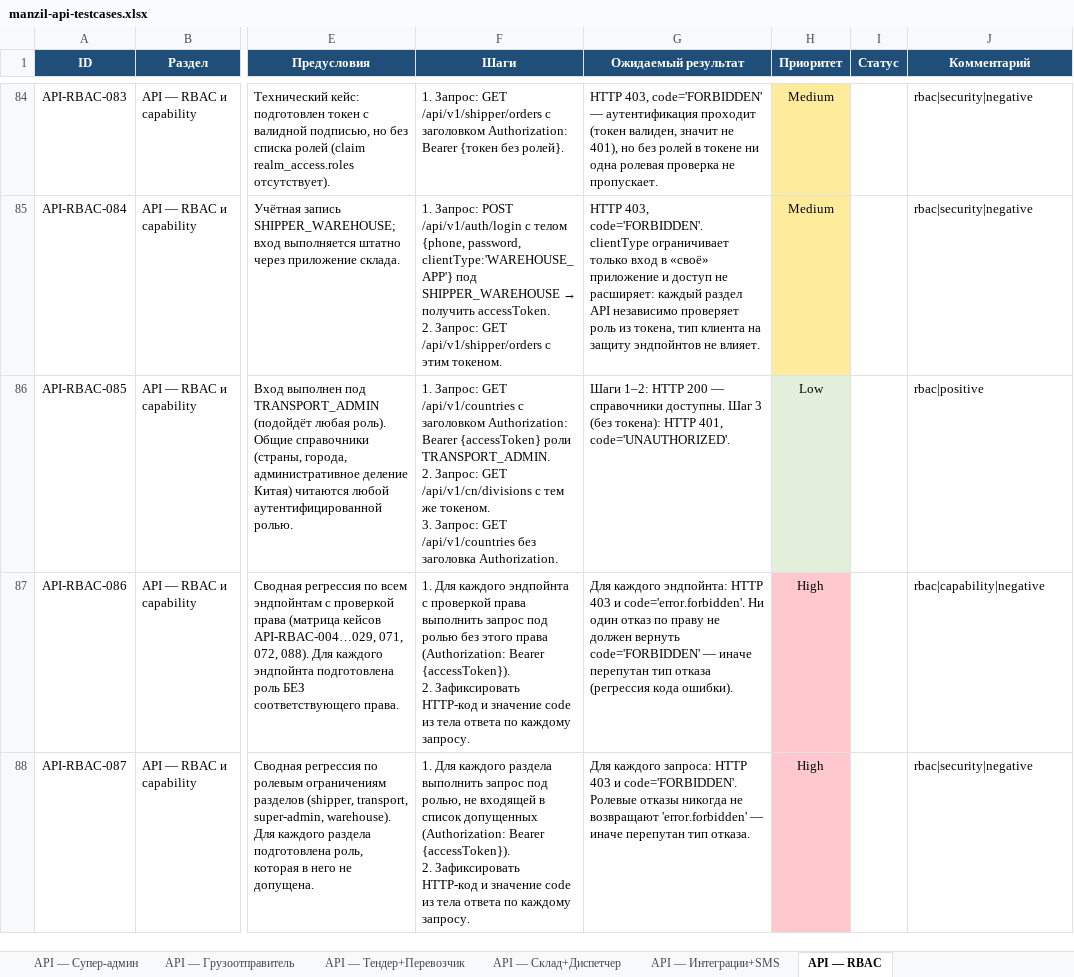
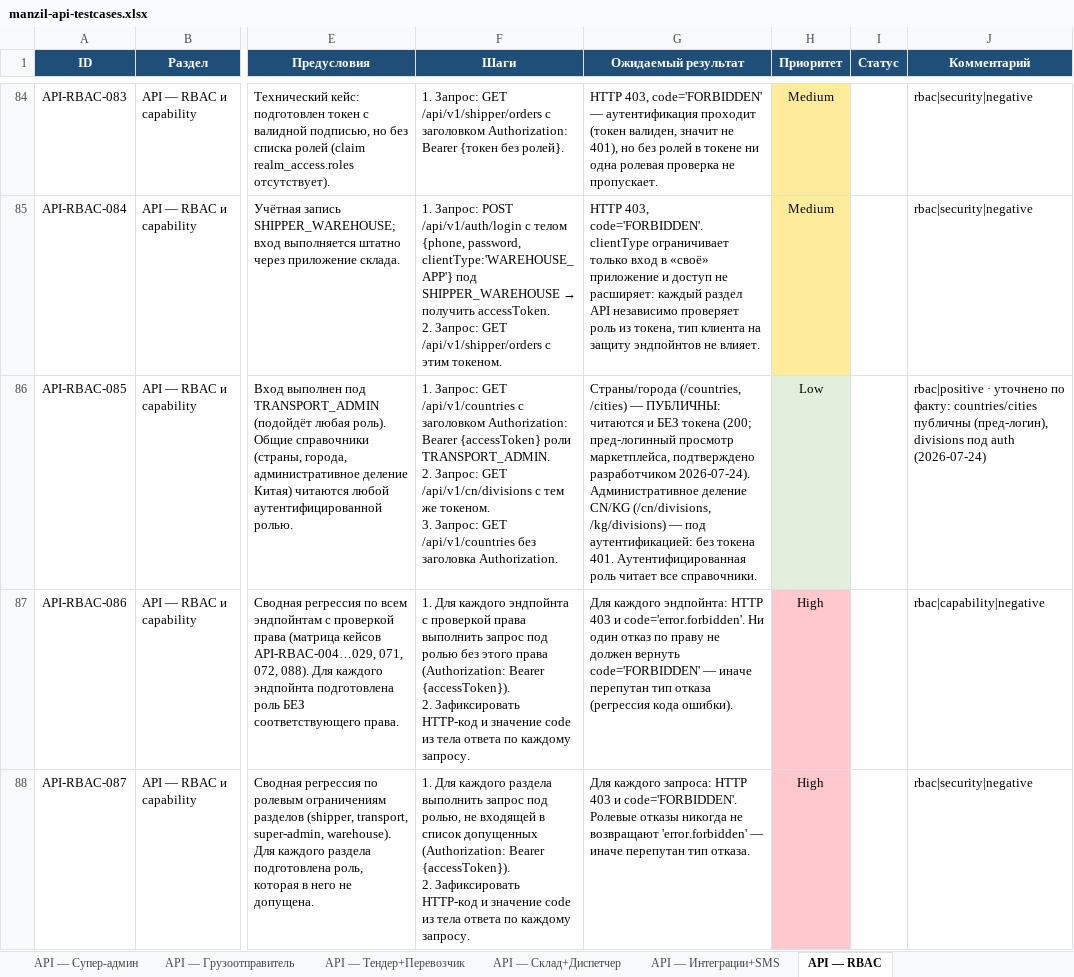
Before and after one commit to NawrizbekBegimbaev/manzil_autotest, an Excel workbook: docs/testcases/manzil-api-testcases.xlsx, sheet API — RBAC, drawn as a sheet; only a part is shown, gaps mark what is left out; values as stored, in another font and other column widths than the file's, no borders; the diff names each change by its address in the sheet, - before the commit and + after, or states it on an @@ line.

```diff
--- a/docs/testcases/manzil-api-testcases.xlsx (sheet API — RBAC)
+++ b/docs/testcases/manzil-api-testcases.xlsx (sheet API — RBAC)
-G86 (Ожидаемый результат): Шаги 1–2: HTTP 200 — справочники доступны. Шаг 3 (без токена): HTTP 401, code='UNAUTHORIZED'.
+G86 (Ожидаемый результат): Страны/города (/countries, /cities) — ПУБЛИЧНЫ: читаются и БЕЗ токена (200; пред-логинный просмотр маркетплейса, подтверждено разработчиком 2026-07-24). Административное деление CN/KG (/cn/divisions, /kg/divisions) — под аутентификацией: без токена 401. Аутентифицированная роль читает все справочники.
-J86 (Комментарий): rbac|positive
+J86 (Комментарий): rbac|positive · уточнено по факту: countries/cities публичны (пред-логин), divisions под auth (2026-07-24)
```
Also changed, not shown: sheet API — Интеграции+SMS, docs/testcases/manzil-mobile-testcases.xlsx, docs/testcases/manzil-testcases-full.xlsx, 5 other files.
